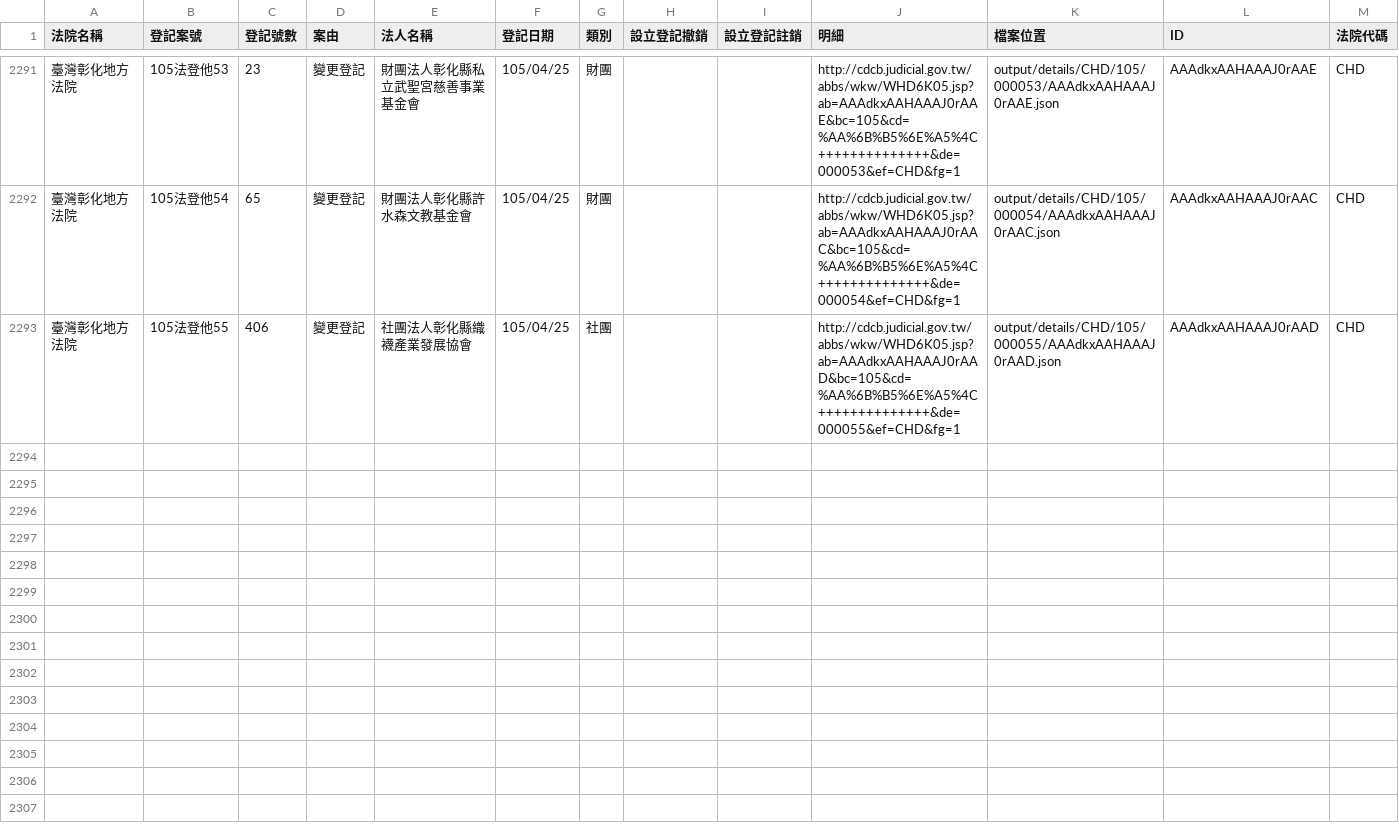
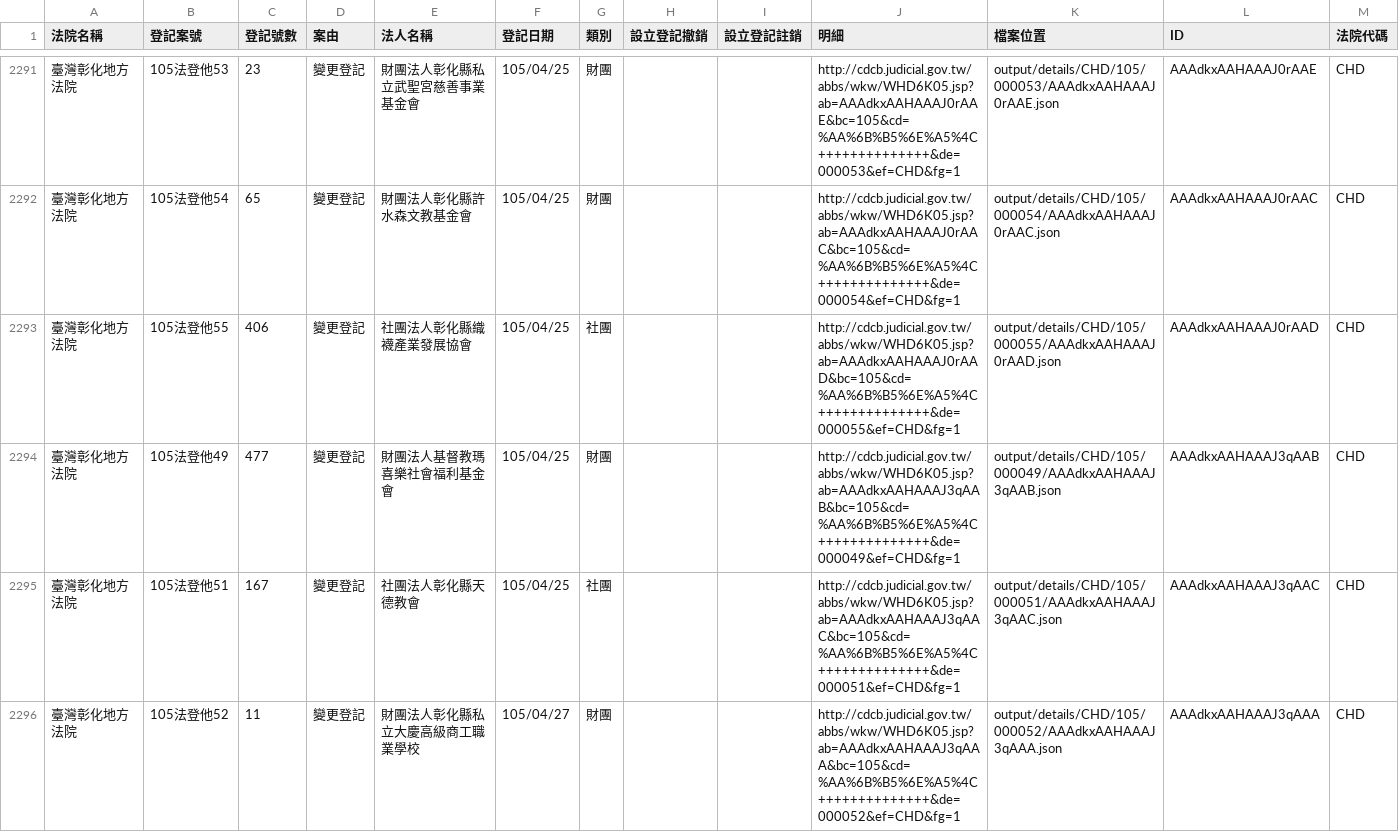
Before and after one commit to taichunmin/foundationtw, a CSV file: output/lists/CHD.csv, drawn as a sheet; only a part is shown, gaps mark what is left out.

Commit message:
update datasets @ 2016-04-30 02:00:01

```diff
--- a/output/lists/CHD.csv
+++ b/output/lists/CHD.csv
@@ -2293 +2293,4 @@
 臺灣彰化地方法院,105法登他55,406,變更登記,社團法人彰化縣織襪產業發展協會,105/04/25,社團,,,http://cdcb.judicial.gov.tw/abbs/wkw/WHD6K05.jsp?ab=AAAdkxAAHAAAJ0rAAD&bc=105&cd=%AA%6B%B5%6E%A5%4C++++++++++++++&de=000055&ef=CHD&fg=1,output/details/CHD/105/000055/AAAdkxAAHAAAJ0rAAD.json,AAAdkxAAHAAAJ0rAAD,CHD
+臺灣彰化地方法院,105法登他49,477,變更登記,財團法人基督教瑪喜樂社會福利基金會,105/04/25,財團,,,http://cdcb.judicial.gov.tw/abbs/wkw/WHD6K05.jsp?ab=AAAdkxAAHAAAJ3qAAB&bc=105&cd=%AA%6B%B5%6E%A5%4C++++++++++++++&de=000049&ef=CHD&fg=1,output/details/CHD/105/000049/AAAdkxAAHAAAJ3qAAB.json,AAAdkxAAHAAAJ3qAAB,CHD
+臺灣彰化地方法院,105法登他51,167,變更登記,社團法人彰化縣天德教會,105/04/25,社團,,,http://cdcb.judicial.gov.tw/abbs/wkw/WHD6K05.jsp?ab=AAAdkxAAHAAAJ3qAAC&bc=105&cd=%AA%6B%B5%6E%A5%4C++++++++++++++&de=000051&ef=CHD&fg=1,output/details/CHD/105/000051/AAAdkxAAHAAAJ3qAAC.json,AAAdkxAAHAAAJ3qAAC,CHD
+臺灣彰化地方法院,105法登他52,11,變更登記,財團法人彰化縣私立大慶高級商工職業學校,105/04/27,財團,,,http://cdcb.judicial.gov.tw/abbs/wkw/WHD6K05.jsp?ab=AAAdkxAAHAAAJ3qAAA&bc=105&cd=%AA%6B%B5%6E%A5%4C++++++++++++++&de=000052&ef=CHD&fg=1,output/details/CHD/105/000052/AAAdkxAAHAAAJ3qAAA.json,AAAdkxAAHAAAJ3qAAA,CHD
```
Also changed, not shown: output/lists/CYD.csv, output/lists/NTD.csv, 39 other files.
